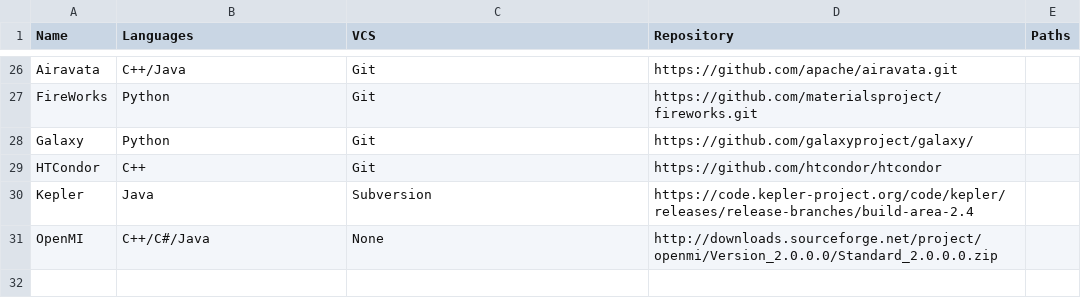
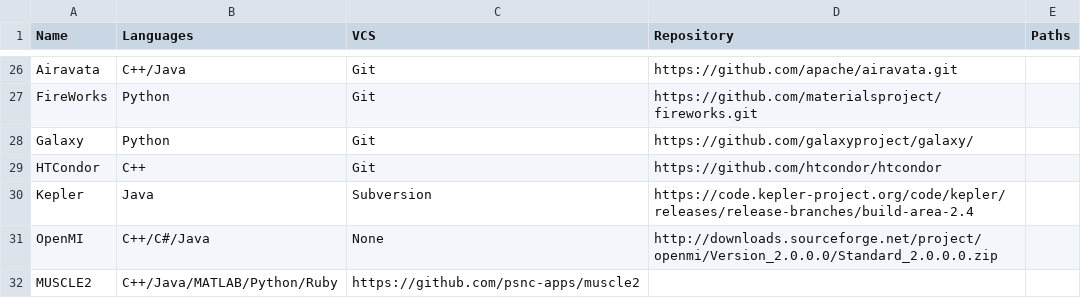
Before and after one commit to vijaysm/mmodel-software-analysis, a CSV file: data/mmodel-survey-tools.csv, drawn as a sheet; only a part is shown, gaps mark what is left out.

Commit message:
Update mmodel-survey-tools.csv

```diff
--- a/data/mmodel-survey-tools.csv
+++ b/data/mmodel-survey-tools.csv
@@ -31 +31,2 @@ Kepler,Java,Subversion,https://code.kepler-project.org/code/kepler/releases/rele
 OpenMI,C++/C#/Java,None,http://downloads.sourceforge.net/project/openmi/Version_2.0.0.0/Standard_2.0.0.0.zip,
+MUSCLE2,C++/Java/MATLAB/Python/Ruby,https://github.com/psnc-apps/muscle2,
```
